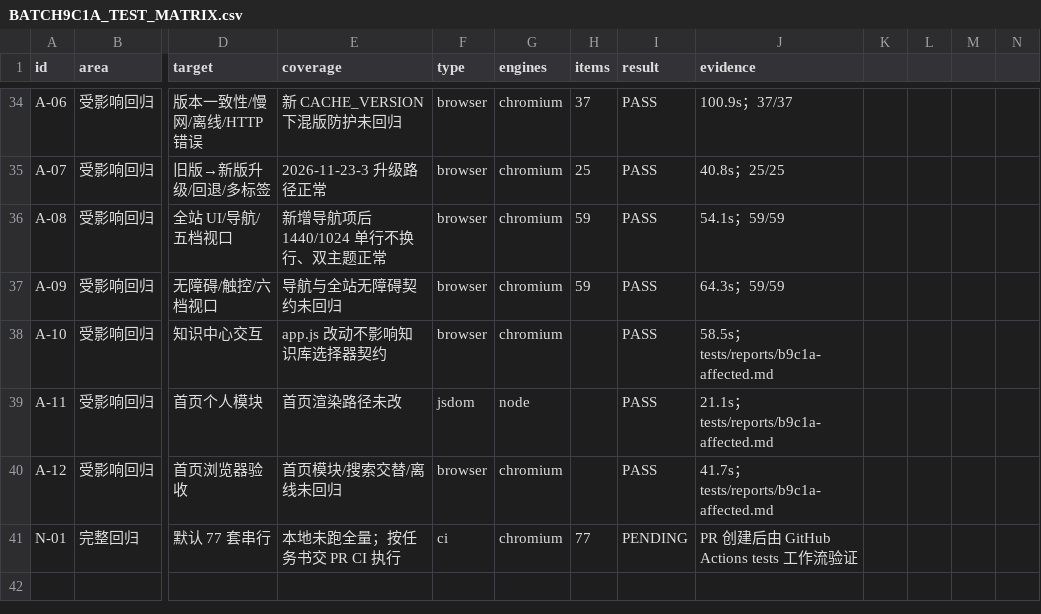
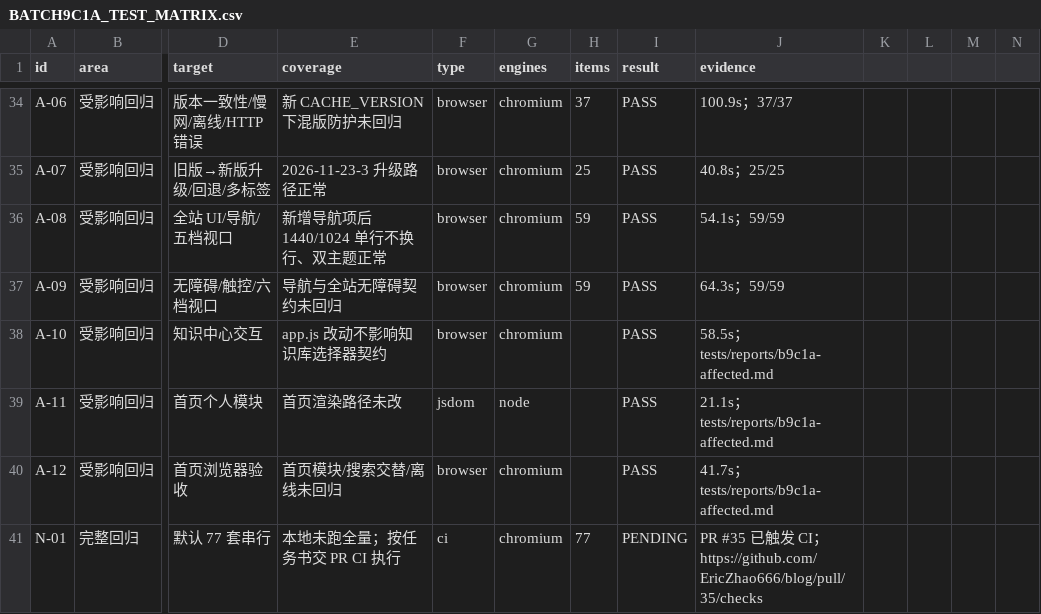
Before and after one commit to EricZhao666/blog, a CSV file: BATCH9C1A_TEST_MATRIX.csv, drawn as a sheet; only a part is shown, gaps mark what is left out; the diff names each change by its address in the sheet, - before the commit and + after, or states it on an @@ line.

Commit message:
docs: record Batch 9C-1A PR #35 link

```diff
--- a/BATCH9C1A_TEST_MATRIX.csv
+++ b/BATCH9C1A_TEST_MATRIX.csv
-J41 (evidence): PR 创建后由 GitHub Actions tests 工作流验证
+J41 (evidence): PR #35 已触发 CI；https://github.com/EricZhao666/blog/pull/35/checks
```
Also changed, not shown: 1 other file.
